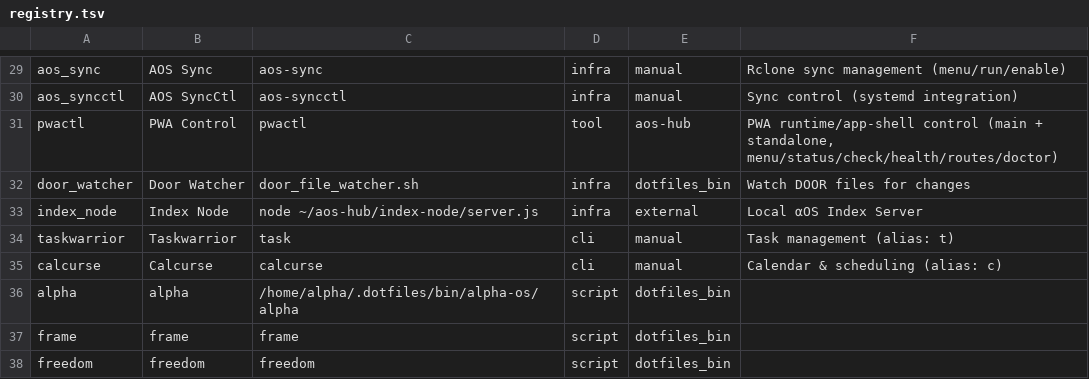
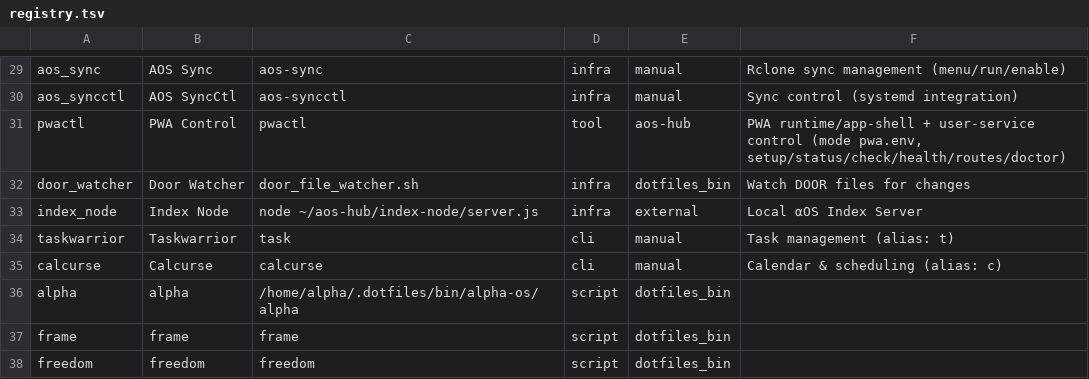
Before and after one commit to nimmsel23/aos-hub, a TSV file: registry.tsv, drawn as a sheet; only a part is shown, gaps mark what is left out.

```diff
--- a/registry.tsv
+++ b/registry.tsv
@@ -30,3 +30,3 @@ aos_sync	AOS Sync	aos-sync	infra	manual	Rclone sync management (menu/run/enable)
 aos_syncctl	AOS SyncCtl	aos-syncctl	infra	manual	Sync control (systemd integration)
-pwactl	PWA Control	pwactl	tool	aos-hub	PWA runtime/app-shell control (main + standalone, menu/status/check/health/routes/doctor)
+pwactl	PWA Control	pwactl	tool	aos-hub	PWA runtime/app-shell + user-service control (mode pwa.env, setup/status/check/health/routes/doctor)
 door_watcher	Door Watcher	door_file_watcher.sh	infra	dotfiles_bin	Watch DOOR files for changes
```
Also changed, not shown: 1 other file.
